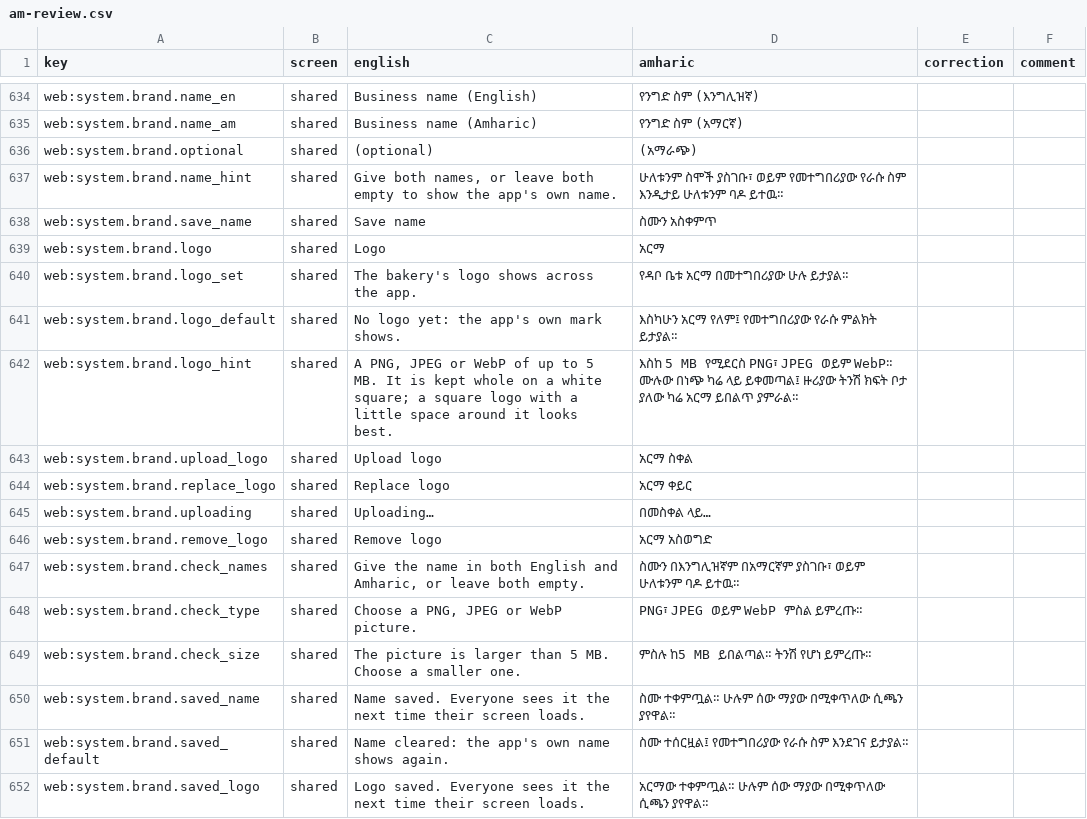
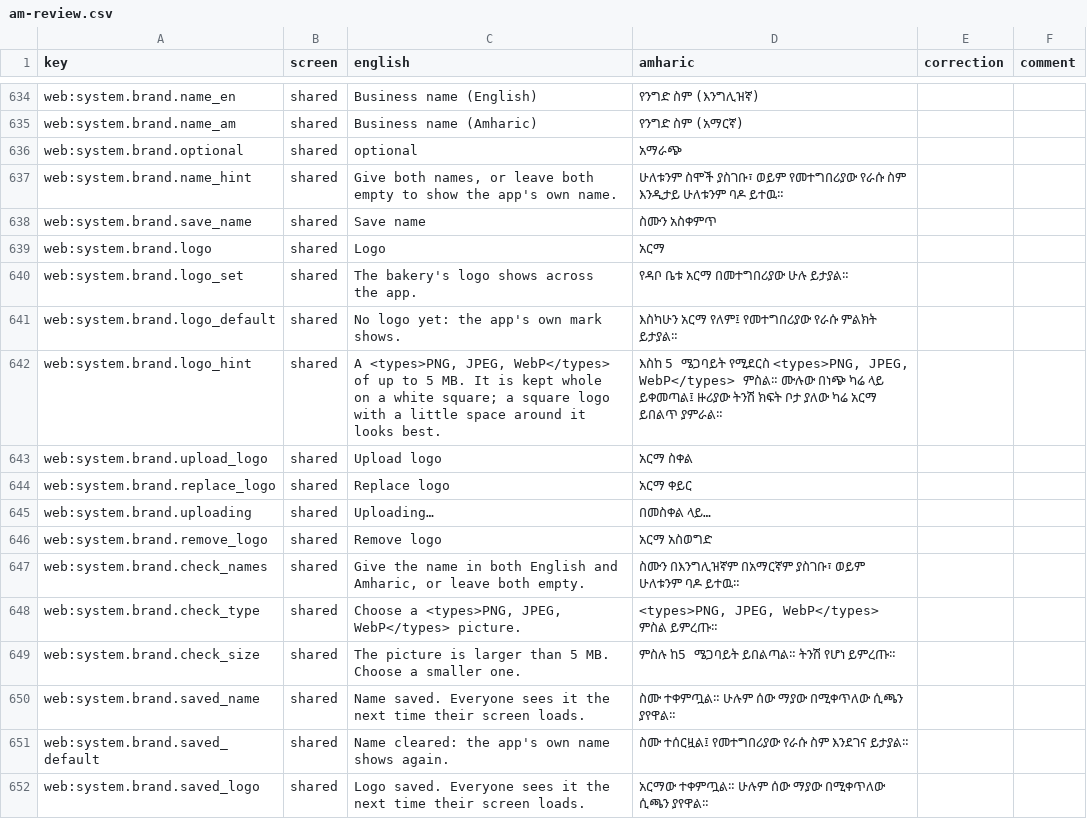
Before and after one commit to obssa/bakery-ops, a CSV file: docs/i18n/am-review.csv, drawn as a sheet; only a part is shown, gaps mark what is left out.

Commit message:
phase-6/brand: fix; no title loop when a brand row names nothing (the page froze, so the captures hung), is_default true for a row with neither name nor logo, the formats marked translate="no" and sizes in Amharic words on the Amharic screens, the optional label without doubled brackets

```diff
--- a/docs/i18n/am-review.csv
+++ b/docs/i18n/am-review.csv
@@ -635,3 +635,3 @@ web:system.brand.name_en,shared,Business name (English),የንግድ ስም (እ
 web:system.brand.name_am,shared,Business name (Amharic),የንግድ ስም (አማርኛ),,
-web:system.brand.optional,shared,(optional),(አማራጭ),,
+web:system.brand.optional,shared,optional,አማራጭ,,
 web:system.brand.name_hint,shared,"Give both names, or leave both empty to show the app's own name.",ሁለቱንም ስሞች ያስገቡ፣ ወይም የመተግበሪያው የራሱ ስም እንዲታይ ሁለቱንም ባዶ ይተዉ።,,
@@ -641,3 +641,3 @@ web:system.brand.logo_set,shared,The bakery's logo shows across the app.,የዳ
 web:system.brand.logo_default,shared,No logo yet: the app's own mark shows.,እስካሁን አርማ የለም፤ የመተግበሪያው የራሱ ምልክት ይታያል።,,
-web:system.brand.logo_hint,shared,"A PNG, JPEG or WebP of up to 5 MB. It is kept whole on a white square; a square logo with a little space around it looks best.",እስከ 5 MB የሚደርስ PNG፣ JPEG ወይም WebP። ሙሉው በነጭ ካሬ ላይ ይቀመጣል፤ ዙሪያው ትንሽ ክፍት ቦታ ያለው ካሬ አርማ ይበልጥ ያምራል።,,
+web:system.brand.logo_hint,shared,"A <types>PNG, JPEG, WebP</types> of up to 5 MB. It is kept whole on a white square; a square logo with a little space around it looks best.","እስከ 5 ሜጋባይት የሚደርስ <types>PNG, JPEG, WebP</types> ምስል። ሙሉው በነጭ ካሬ ላይ ይቀመጣል፤ ዙሪያው ትንሽ ክፍት ቦታ ያለው ካሬ አርማ ይበልጥ ያምራል።",,
 web:system.brand.upload_logo,shared,Upload logo,አርማ ስቀል,,
@@ -647,4 +647,4 @@ web:system.brand.remove_logo,shared,Remove logo,አርማ አስወግድ,,
 web:system.brand.check_names,shared,"Give the name in both English and Amharic, or leave both empty.",ስሙን በእንግሊዝኛም በአማርኛም ያስገቡ፣ ወይም ሁለቱንም ባዶ ይተዉ።,,
-web:system.brand.check_type,shared,"Choose a PNG, JPEG or WebP picture.",PNG፣ JPEG ወይም WebP ምስል ይምረጡ።,,
-web:system.brand.check_size,shared,The picture is larger than 5 MB. Choose a smaller one.,ምስሉ ከ5 MB ይበልጣል። ትንሽ የሆነ ይምረጡ።,,
+web:system.brand.check_type,shared,"Choose a <types>PNG, JPEG, WebP</types> picture.","<types>PNG, JPEG, WebP</types> ምስል ይምረጡ።",,
+web:system.brand.check_size,shared,The picture is larger than 5 MB. Choose a smaller one.,ምስሉ ከ5 ሜጋባይት ይበልጣል። ትንሽ የሆነ ይምረጡ።,,
 web:system.brand.saved_name,shared,Name saved. Everyone sees it the next time their screen loads.,ስሙ ተቀምጧል። ሁሉም ሰው ማያው በሚቀጥለው ሲጫን ያየዋል።,,
```
Also changed, not shown: 7 other files.
